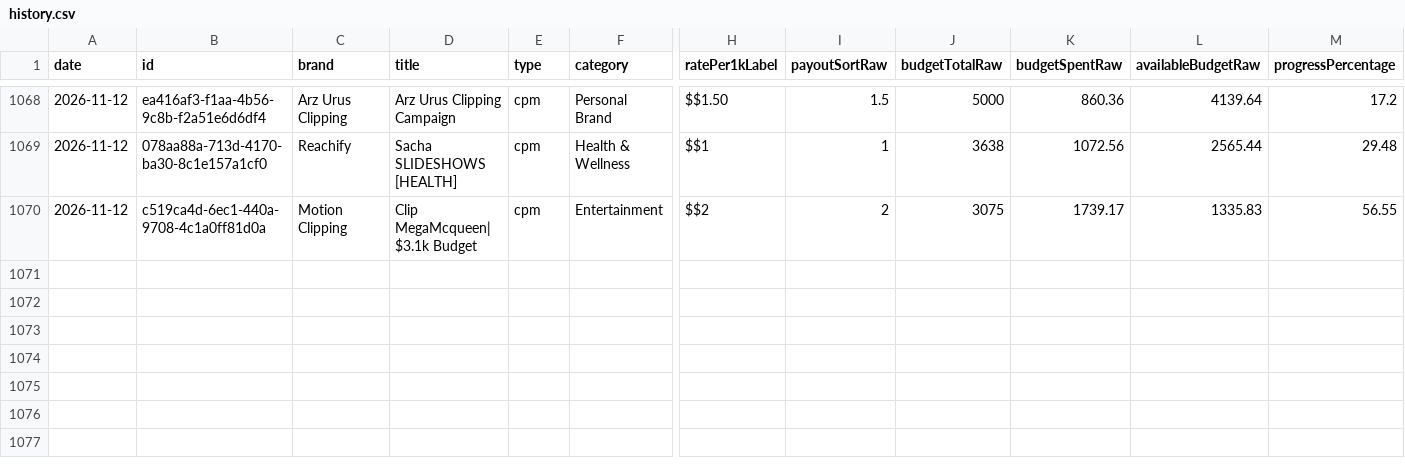
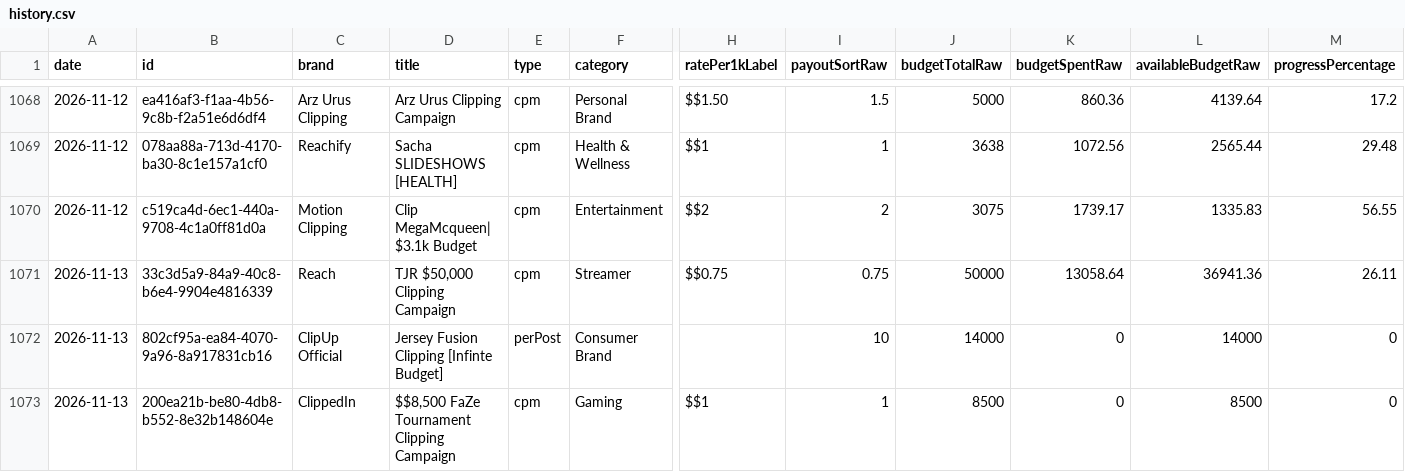
Before and after one commit to catalystprimeagent-bot/whop-campaign-history, a CSV file: history.csv, drawn as a sheet; only a part is shown, gaps mark what is left out; rows hold the shown columns only; the diff covers the shown part only; the diff names each change by its address in the sheet, - before the commit and + after, or states it on an @@ line.

```diff
--- a/history.csv
+++ b/history.csv
+row 1071: 2026-11-13 | 33c3d5a9-84a9-40c8-b6e4-9904e4816339 | Reach | TJR $50,000 Clipping Campaign | cpm | Streamer | $$0.75 | 0.75 | 50000 | 13058.64 | 36941.36 | 26.11
+row 1072: 2026-11-13 | 802cf95a-ea84-4070-9a96-8a917831cb16 | ClipUp Official | Jersey Fusion Clipping [Infinte Budget] | perPost | Consumer Brand |  | 10 | 14000 | 0 | 14000 | 0
+row 1073: 2026-11-13 | 200ea21b-be80-4db8-b552-8e32b148604e | ClippedIn | $$8,500 FaZe Tournament Clipping Campaign | cpm | Gaming | $$1 | 1 | 8500 | 0 | 8500 | 0
```
Also changed, not shown: 6 added rows elsewhere in this file, coverage.csv, 2 other files.
